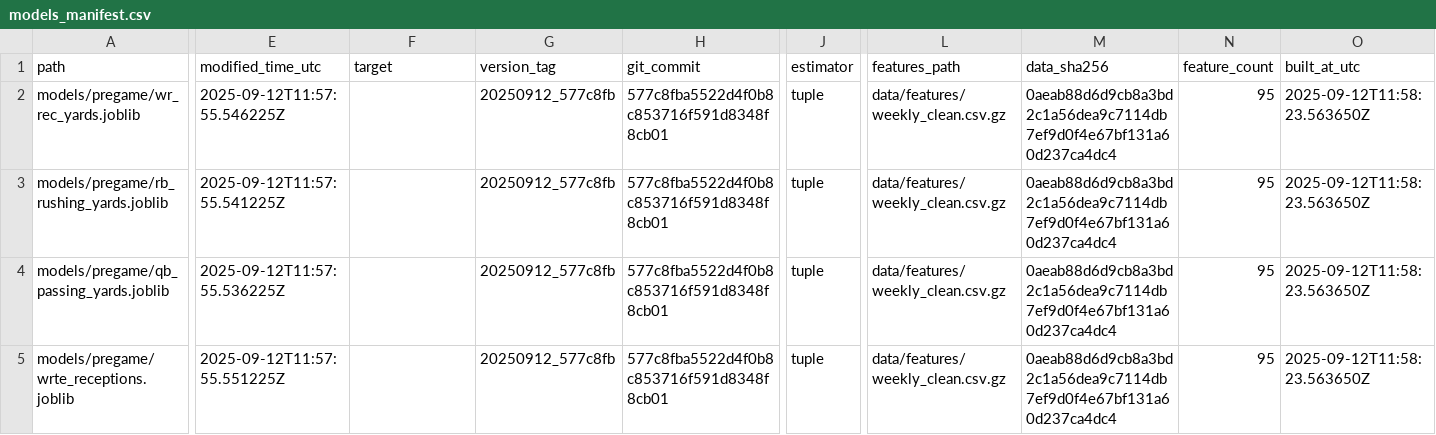
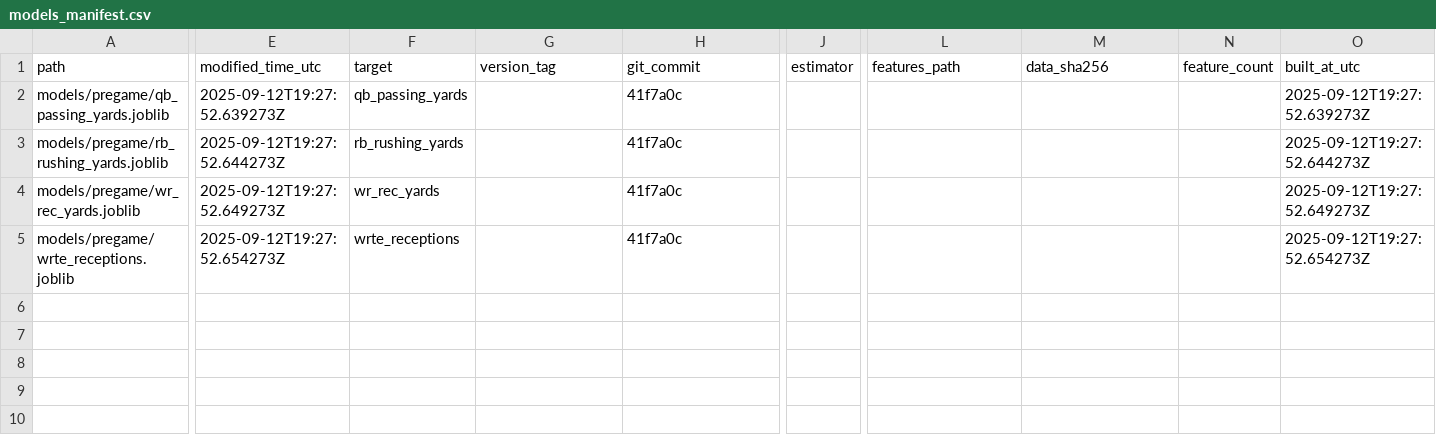
Before and after one commit to Clownworldenjoyer76/football_for_mat, a CSV file: models/manifest/models_manifest.csv, drawn as a sheet; only a part is shown, gaps mark what is left out; removed rows and columns are numbered as before the commit, all else as after; rows hold the shown columns only; the diff covers the shown part only; the diff names each change by its address in the sheet, - before the commit and + after, or states it on an @@ line.

```diff
--- a/models/manifest/models_manifest.csv
+++ b/models/manifest/models_manifest.csv
-row 2: models/pregame/wr_rec_yards.joblib | 2025-09-12T11:57:55.546225Z |  | 20250912_577c8fb | 577c8fba5522d4f0b8c853716f591d8348f8cb01 | tuple | data/features/weekly_clean.csv.gz | 0aeab88d6d9cb8a3bd2c1a56dea9c7114db7ef9d0f4e67bf131a60d237ca4dc4 | 95 | 2025-09-12T11:58:23.563650Z
-row 3: models/pregame/rb_rushing_yards.joblib | 2025-09-12T11:57:55.541225Z |  | 20250912_577c8fb | 577c8fba5522d4f0b8c853716f591d8348f8cb01 | tuple | data/features/weekly_clean.csv.gz | 0aeab88d6d9cb8a3bd2c1a56dea9c7114db7ef9d0f4e67bf131a60d237ca4dc4 | 95 | 2025-09-12T11:58:23.563650Z
-E2 (modified_time_utc): 2025-09-12T11:57:55.536225Z
+E2 (modified_time_utc): 2025-09-12T19:27:52.639273Z
-F2 (target): (empty)
+F2 (target): qb_passing_yards
-G2 (version_tag): 20250912_577c8fb
+G2 (version_tag): (empty)
-H2 (git_commit): 577c8fba5522d4f0b8c853716f591d8348f8cb01
+H2 (git_commit): 41f7a0c
-J2 (estimator): tuple
+J2 (estimator): (empty)
-L2 (features_path): data/features/weekly_clean.csv.gz
+L2 (features_path): (empty)
-M2 (data_sha256): 0aeab88d6d9cb8a3bd2c1a56dea9c7114db7ef9d0f4e67bf131a60d237ca4dc4
+M2 (data_sha256): (empty)
-N2 (feature_count): 95
+N2 (feature_count): (empty)
-O2 (built_at_utc): 2025-09-12T11:58:23.563650Z
+O2 (built_at_utc): 2025-09-12T19:27:52.639273Z
+row 3: models/pregame/rb_rushing_yards.joblib | 2025-09-12T19:27:52.644273Z | rb_rushing_yards |  | 41f7a0c |  |  |  |  | 2025-09-12T19:27:52.644273Z
+row 4: models/pregame/wr_rec_yards.joblib | 2025-09-12T19:27:52.649273Z | wr_rec_yards |  | 41f7a0c |  |  |  |  | 2025-09-12T19:27:52.649273Z
-E5 (modified_time_utc): 2025-09-12T11:57:55.551225Z
+E5 (modified_time_utc): 2025-09-12T19:27:52.654273Z
-F5 (target): (empty)
+F5 (target): wrte_receptions
-G5 (version_tag): 20250912_577c8fb
+G5 (version_tag): (empty)
-H5 (git_commit): 577c8fba5522d4f0b8c853716f591d8348f8cb01
+H5 (git_commit): 41f7a0c
-J5 (estimator): tuple
+J5 (estimator): (empty)
-L5 (features_path): data/features/weekly_clean.csv.gz
+L5 (features_path): (empty)
-M5 (data_sha256): 0aeab88d6d9cb8a3bd2c1a56dea9c7114db7ef9d0f4e67bf131a60d237ca4dc4
+M5 (data_sha256): (empty)
-N5 (feature_count): 95
+N5 (feature_count): (empty)
-O5 (built_at_utc): 2025-09-12T11:58:23.563650Z
+O5 (built_at_utc): 2025-09-12T19:27:52.654273Z
```
Also changed, not shown: 5 edited cells elsewhere in this file, 1 other file.
